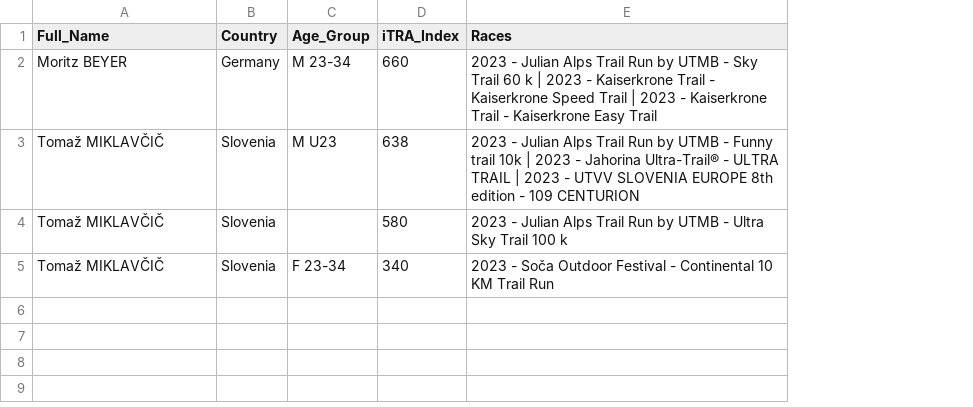
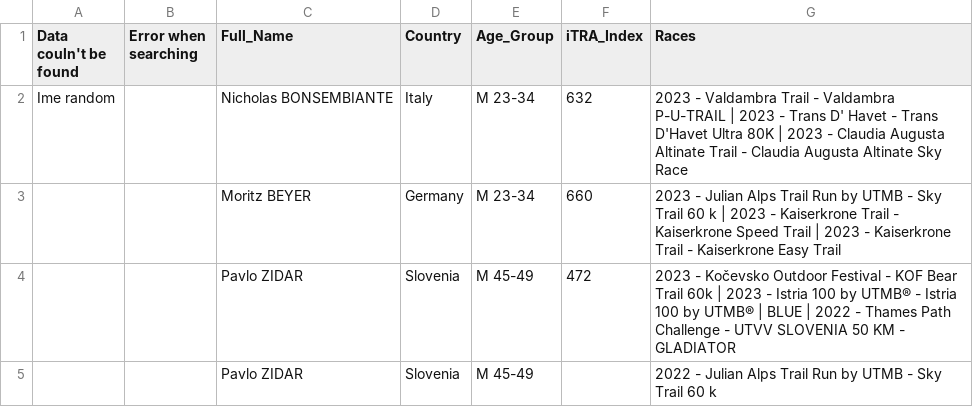
Before and after one commit to tomm2002/iTRA_DATA_SCRAPER, a CSV file: iTRA_DATA_SCRAPER/podatki_tekacev.csv, drawn as a sheet; removed rows and columns are numbered as before the commit, all else as after; the diff names each change by its address in the sheet, - before the commit and + after, or states it on an @@ line.

Commit message:
Fixed bugs and added failed names and no excisting accounts names to be saved to excel

```diff
--- a/iTRA_DATA_SCRAPER/podatki_tekacev.csv
+++ b/iTRA_DATA_SCRAPER/podatki_tekacev.csv
+column A (Data couln't be found), empty
+column B (Error when searching), empty
+row 2: Ime random |  | Nicholas BONSEMBIANTE | Italy | M 23-34 | 632 | 2023 - Valdambra Trail - Valdambra P-U-TRAIL | 2023 - Trans D' Havet - Trans D'Havet Ultra 80K | 2023 - Claudia Augusta Altinate Trail - Claudia Augusta Altinate Sky Race
-row 3: Tomaž MIKLAVČIČ | Slovenia | M U23 | 638 | 2023 - Julian Alps Trail Run by UTMB - Funny trail 10k | 2023 - Jahorina Ultra-Trail® - ULTRA TRAIL | 2023 - UTVV SLOVENIA EUROPE 8th edition - 109 CENTURION
-row 4: Tomaž MIKLAVČIČ | Slovenia |  | 580 | 2023 - Julian Alps Trail Run by UTMB - Ultra Sky Trail 100 k
-row 5: Tomaž MIKLAVČIČ | Slovenia | F 23-34 | 340 | 2023 - Soča Outdoor Festival - Continental 10 KM Trail Run
+row 4:  |  | Pavlo ZIDAR | Slovenia | M 45-49 | 472 | 2023 - Kočevsko Outdoor Festival - KOF Bear Trail 60k | 2023 - Istria 100 by UTMB® - Istria 100 by UTMB® | BLUE | 2022 - Thames Path Challenge - UTVV SLOVENIA 50 KM - GLADIATOR
+row 5:  |  | Pavlo ZIDAR | Slovenia | M 45-49 |  | 2022 - Julian Alps Trail Run by UTMB - Sky Trail 60 k
```
Also changed, not shown: 3 other files.
